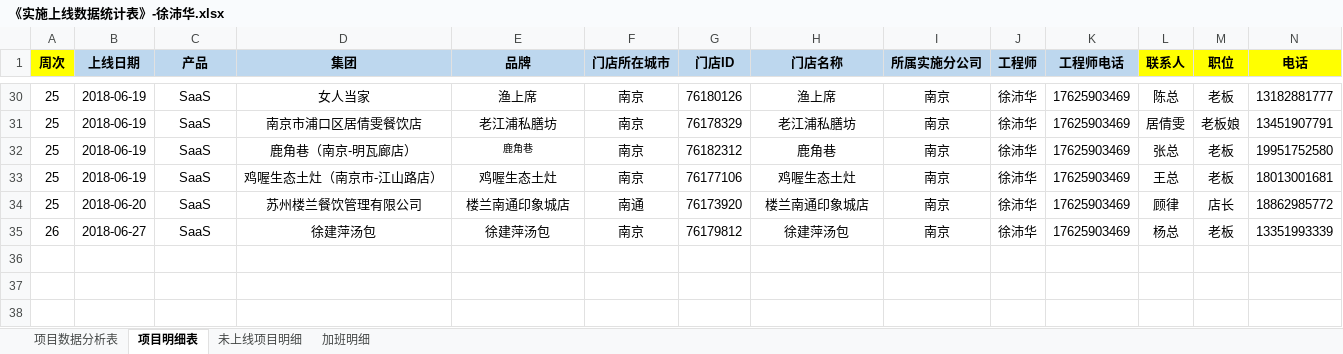
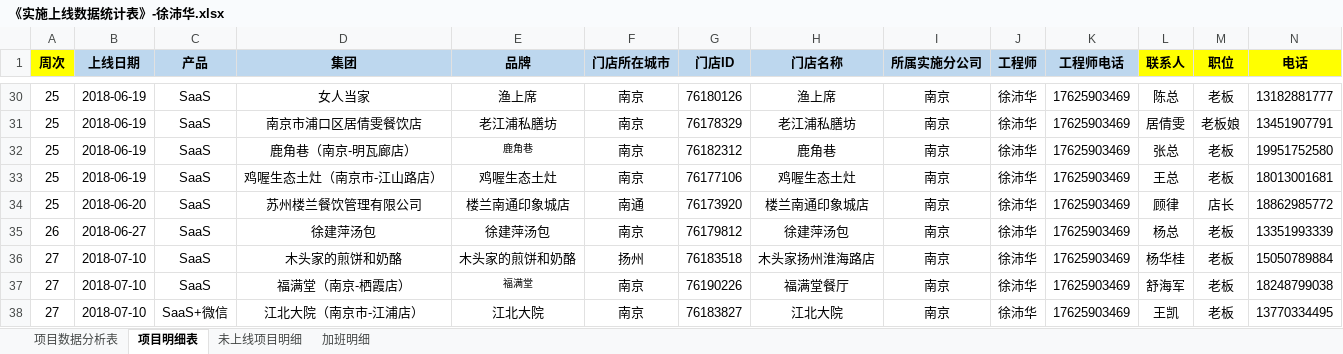
Before and after one commit to zhanglei601396810/NanJing, an Excel workbook: 周数据/《实施上线数据统计表》-徐沛华.xlsx, sheet 项目明细表, drawn as a sheet; only a part is shown, gaps mark what is left out; values as stored, in another font and other column widths than the file's, no borders; rows hold the shown columns only; the diff names each change by its address in the sheet, - before the commit and + after, or states it on an @@ line.

Commit message:
徐沛华

```diff
--- a/周数据/《实施上线数据统计表》-徐沛华.xlsx (sheet 项目明细表)
+++ b/周数据/《实施上线数据统计表》-徐沛华.xlsx (sheet 项目明细表)
+row 36: 27 | 2018-07-10 | SaaS | 木头家的煎饼和奶酪 | 木头家的煎饼和奶酪 | 扬州 | 76183518 | 木头家扬州淮海路店 | 南京 | 徐沛华 | 17625903469 | 杨华桂 | 老板 | 15050789884
+row 37: 27 | 2018-07-10 | SaaS | 福满堂（南京-栖霞店） | 福满堂 | 南京 | 76190226 | 福满堂餐厅 | 南京 | 徐沛华 | 17625903469 | 舒海军 | 老板 | 18248799038
+row 38: 27 | 2018-07-10 | SaaS+微信 | 江北大院（南京市-江浦店） | 江北大院 | 南京 | 76183827 | 江北大院 | 南京 | 徐沛华 | 17625903469 | 王凯 | 老板 | 13770334495
```
Also changed, not shown: sheet 加班明细.
